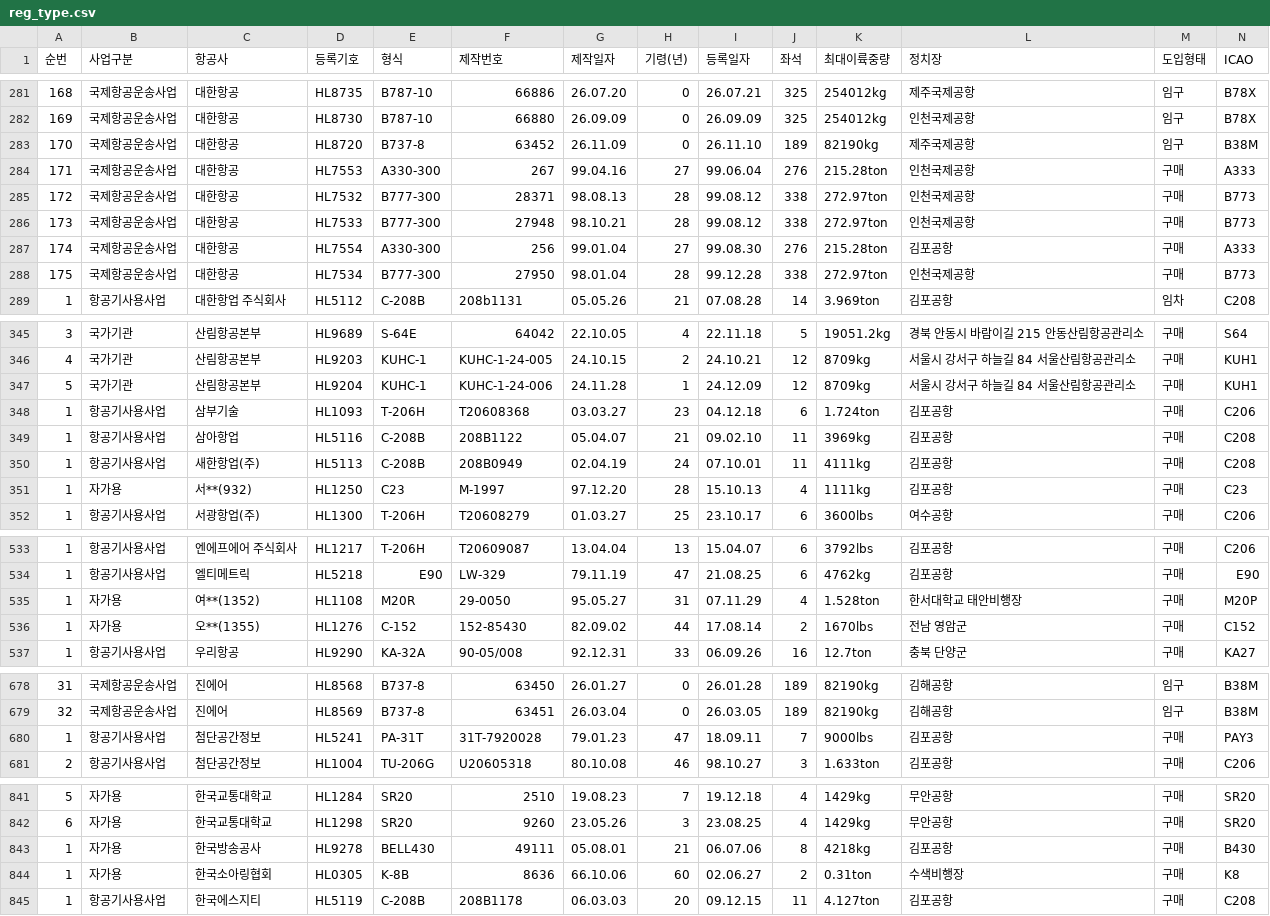
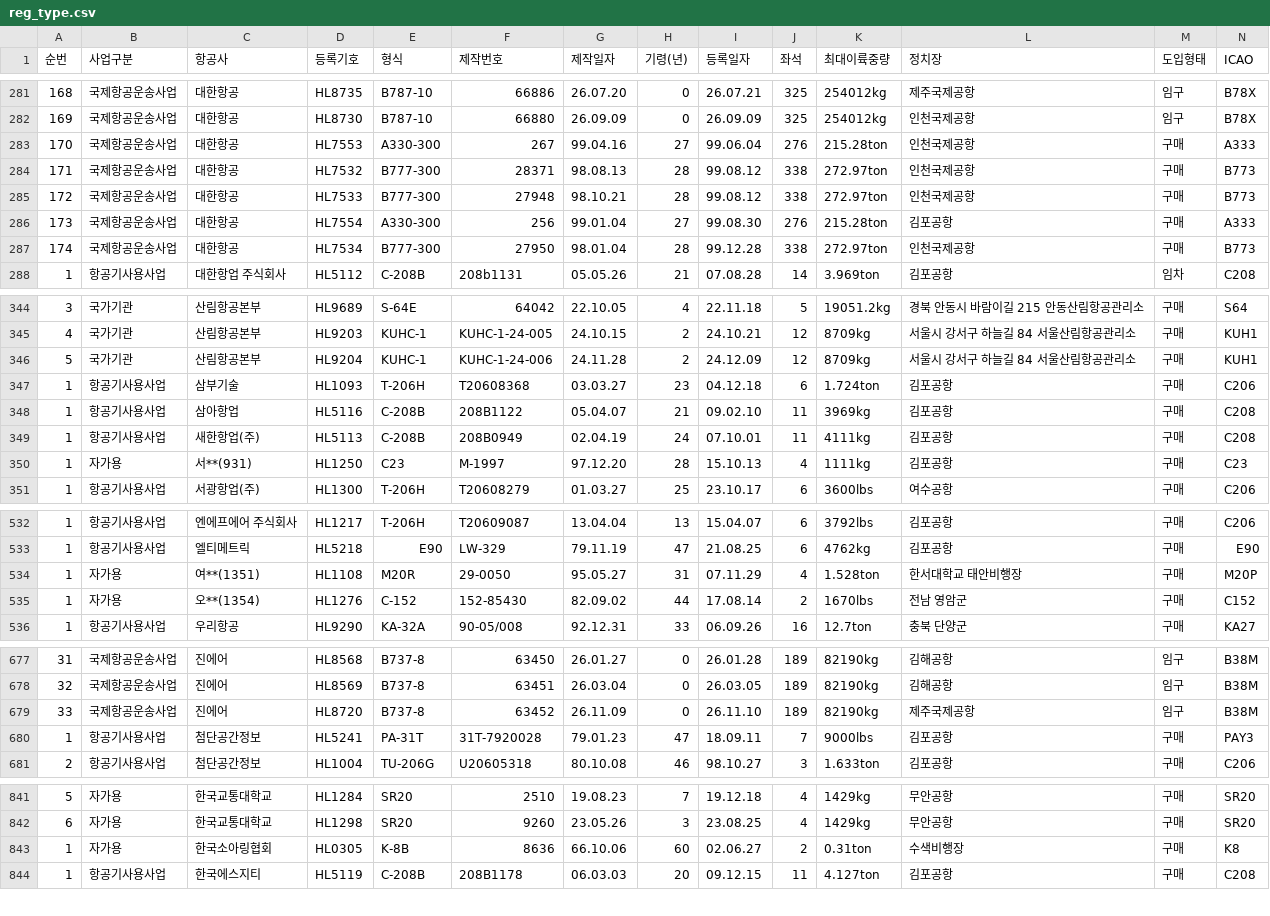
Before and after one commit to haanjhp/aircraft-data, a CSV file: reg_type.csv, drawn as a sheet; only a part is shown, gaps mark what is left out; removed rows and columns are numbered as before the commit, all else as after; rows hold the shown columns only; the diff covers the shown part only; the diff names each change by its address in the sheet, - before the commit and + after, or states it on an @@ line.

```diff
--- a/reg_type.csv
+++ b/reg_type.csv
-row 283: 170 | 국제항공운송사업 | 대한항공 | HL8720 | B737-8 | 63452 | 26.11.09 | 0 | 26.11.10 | 189 | 82190kg | 제주국제공항 | 임구 | B38M
-A283 (순번): 171
+A283 (순번): 170
-A284 (순번): 172
+A284 (순번): 171
-A285 (순번): 173
+A285 (순번): 172
-A286 (순번): 174
+A286 (순번): 173
-A287 (순번): 175
+A287 (순번): 174
-H346 (기령(년)): 1
+H346 (기령(년)): 2
-C350 (항공사): 서**(932)
+C350 (항공사): 서**(931)
-C534 (항공사): 여**(1352)
+C534 (항공사): 여**(1351)
-C535 (항공사): 오**(1355)
+C535 (항공사): 오**(1354)
+row 679: 33 | 국제항공운송사업 | 진에어 | HL8720 | B737-8 | 63452 | 26.11.09 | 0 | 26.11.10 | 189 | 82190kg | 제주국제공항 | 임구 | B38M
-row 843: 1 | 자가용 | 한국방송공사 | HL9278 | BELL430 | 49111 | 05.08.01 | 21 | 06.07.06 | 8 | 4218kg | 김포공항 | 구매 | B430
```
Also changed, not shown: 8 edited cells elsewhere in this file, 1 other file.
